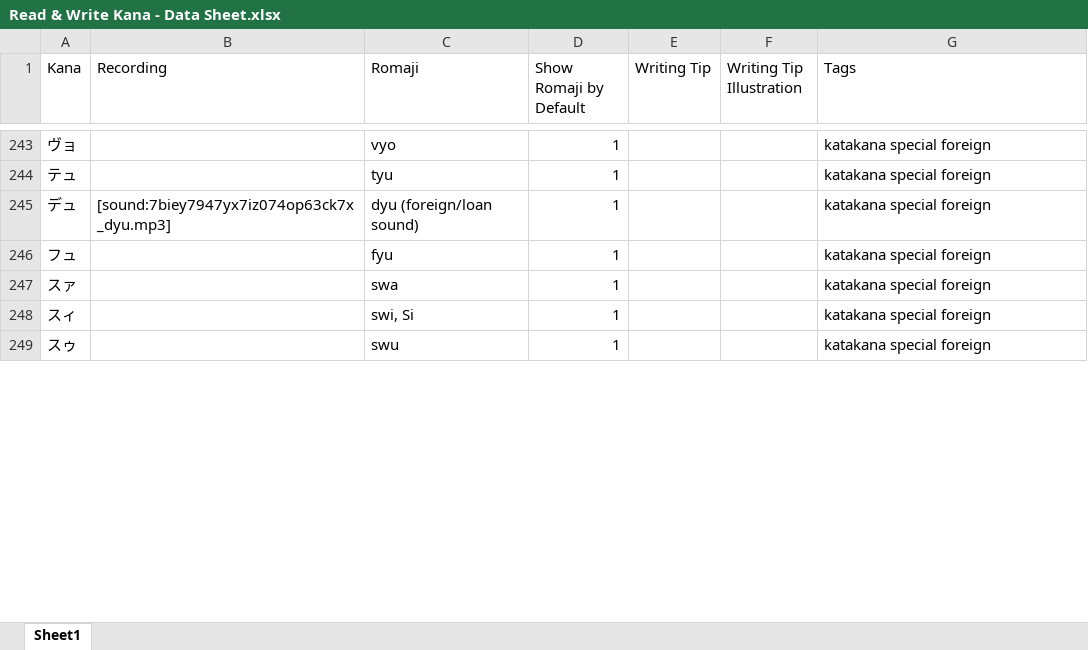
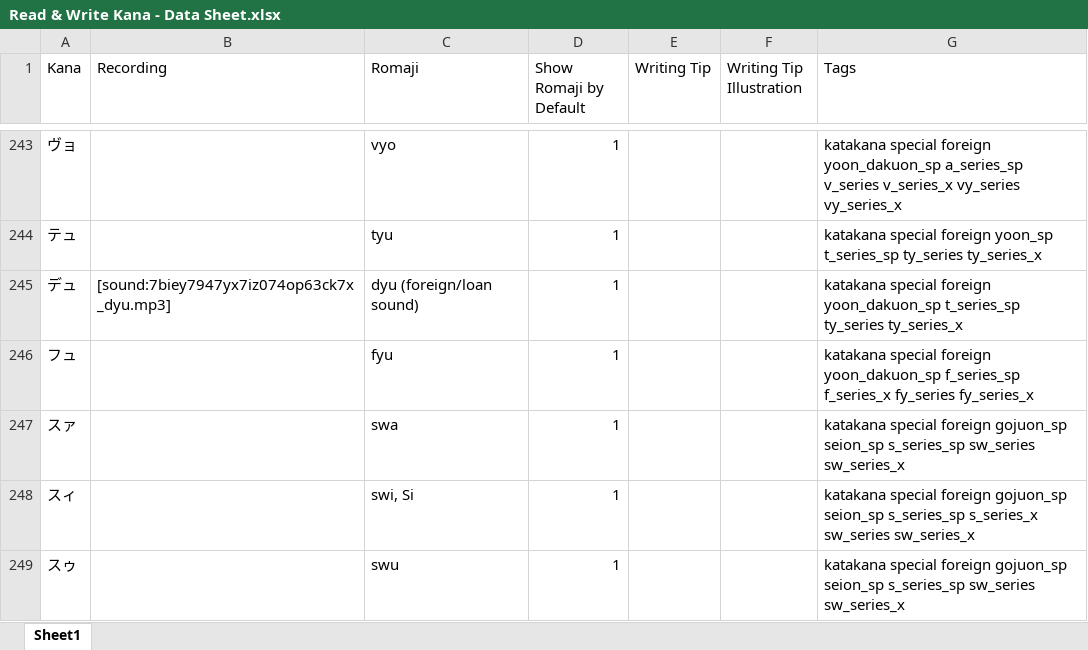
Before and after one commit to jasonsparc/some-anki-decks, an Excel workbook: read-and-write-kana/Note Types/Read & Write Kana/Read & Write Kana - Data Sheet.xlsx, sheet Sheet1, drawn as a sheet; only a part is shown, gaps mark what is left out; values as stored, in another font and other column widths than the file's, no borders; the diff covers the shown part only; the diff names each change by its address in the sheet, - before the commit and + after, or states it on an @@ line.

Commit message:
Better tags for special katakana

```diff
--- a/read-and-write-kana/Note Types/Read & Write Kana/Read & Write Kana - Data Sheet.xlsx (sheet Sheet1)
+++ b/read-and-write-kana/Note Types/Read & Write Kana/Read & Write Kana - Data Sheet.xlsx (sheet Sheet1)
-G243 (Tags): …special foreign
+G243 (Tags): …special foreign yoon_dakuon_sp a_series_sp v_series v_series_x vy_series vy_series_x
-G244 (Tags): katakana special foreign
+G244 (Tags): katakana special foreign yoon_sp t_series_sp ty_series ty_series_x
-G245 (Tags): …special foreign
+G245 (Tags): …special foreign yoon_dakuon_sp t_series_sp ty_series ty_series_x
-G246 (Tags): …special foreign
+G246 (Tags): …special foreign yoon_dakuon_sp f_series_sp f_series_x fy_series fy_series_x
-G247 (Tags): …special foreign
+G247 (Tags): …special foreign gojuon_sp seion_sp s_series_sp sw_series sw_series_x
-G248 (Tags): …special foreign
+G248 (Tags): …special foreign gojuon_sp seion_sp s_series_sp s_series_x sw_series sw_series_x
-G249 (Tags): …special foreign
+G249 (Tags): …special foreign gojuon_sp seion_sp s_series_sp sw_series sw_series_x
```
Also changed, not shown: 39 edited cells elsewhere in this sheet, 2 other files.
